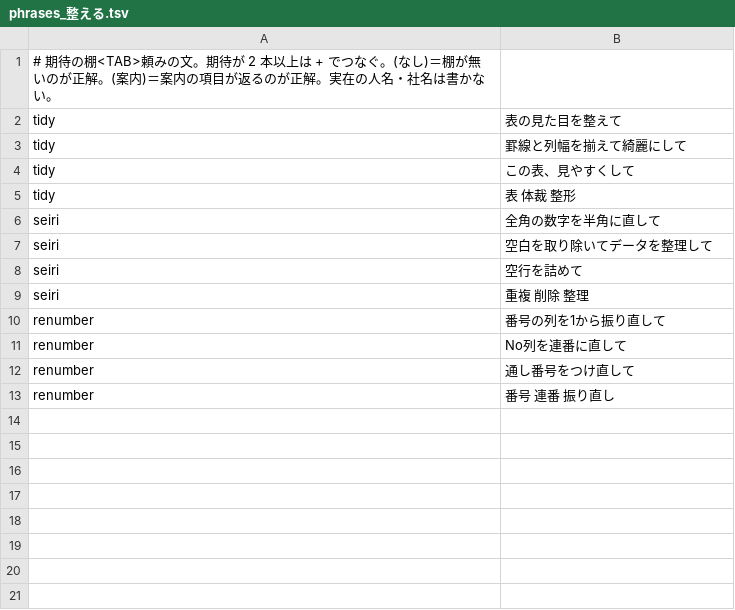
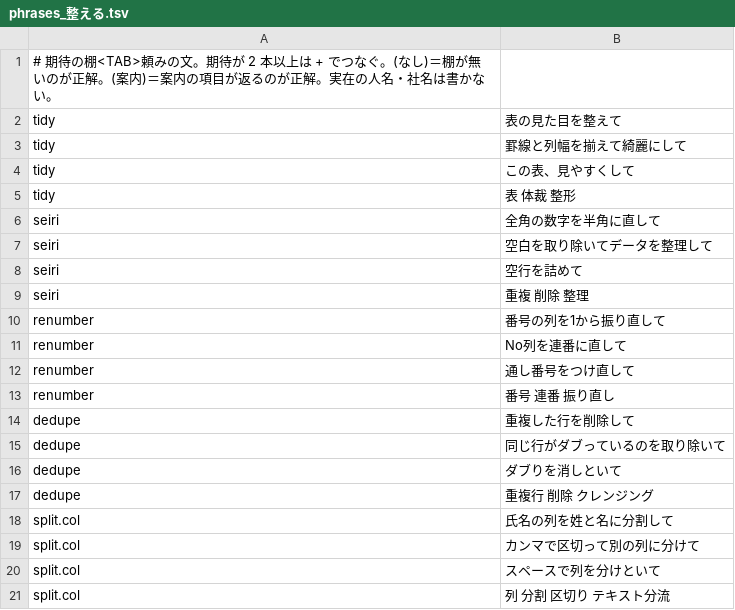
Before and after one commit to shu1551/shu-gas-manager, a TSV file: ws_exam/phrases_整える.tsv, drawn as a sheet; the diff names each change by its address in the sheet, - before the commit and + after, or states it on an @@ line.

```diff
--- a/ws_exam/phrases_整える.tsv
+++ b/ws_exam/phrases_整える.tsv
+row 14: dedupe | 重複した行を削除して
+row 15: dedupe | 同じ行がダブっているのを取り除いて
+row 16: dedupe | ダブりを消しといて
+row 17: dedupe | 重複行 削除 クレンジング
+row 18: split.col | 氏名の列を姓と名に分割して
+row 19: split.col | カンマで区切って別の列に分けて
+row 20: split.col | スペースで列を分けといて
+row 21: split.col | 列 分割 区切り テキスト分流
```
Also changed, not shown: ws_exam/phrases_シート.tsv, ws_exam/phrases_範囲.tsv, 8 other files.
